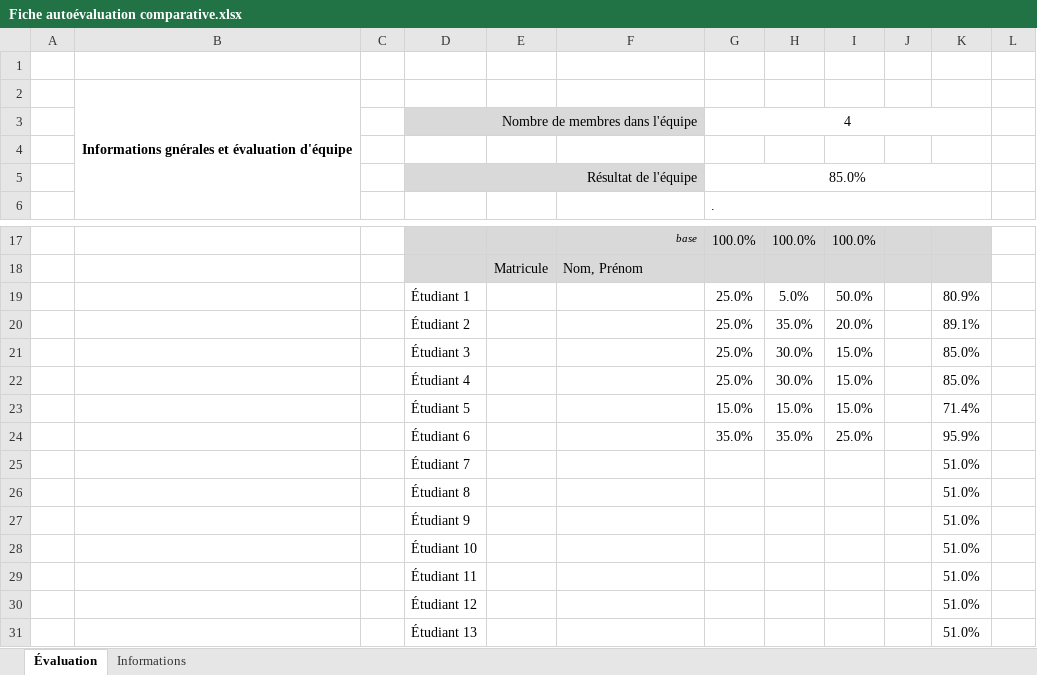
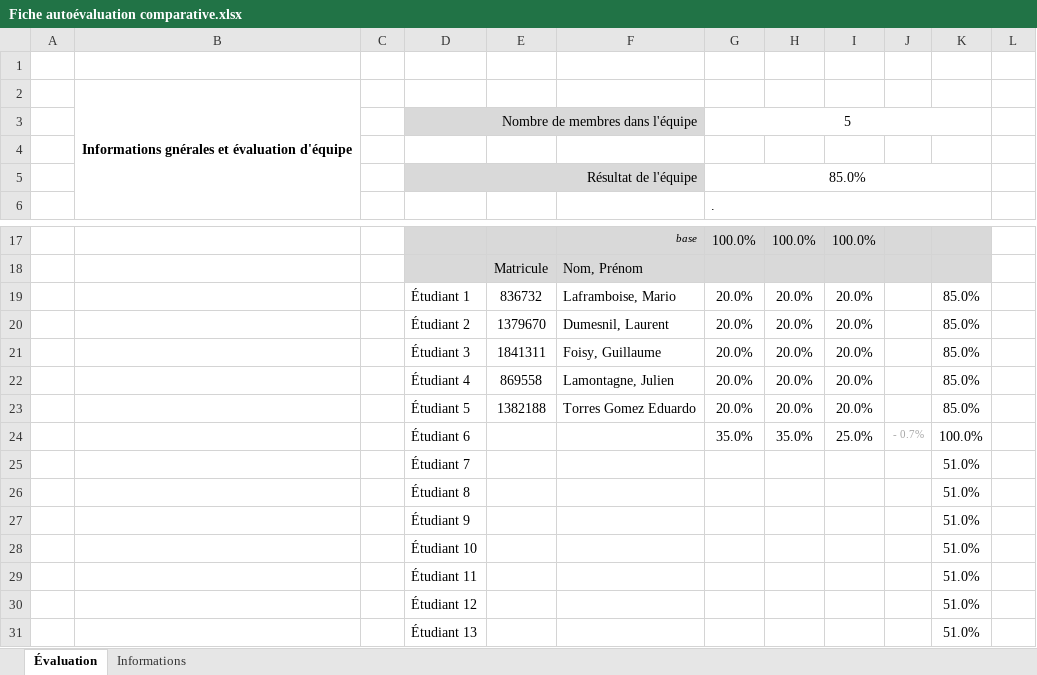
Before and after one commit to Laurent-Dumesnil/Algorithme-genetique, an Excel workbook: doc/Fiche autoévaluation comparative.xlsx, sheet Évaluation, drawn as a sheet; only a part is shown, gaps mark what is left out; values as stored, in another font and other column widths than the file's, no borders; conditional formats not drawn; removed rows and columns are numbered as before the commit, all else as after; the diff names each change by its address in the sheet, - before the commit and + after, or states it on an @@ line.

Commit message:
add : fichier excel

```diff
--- a/doc/Fiche autoévaluation comparative.xlsx (sheet Évaluation)
+++ b/doc/Fiche autoévaluation comparative.xlsx (sheet Évaluation)
-G3: 4
+G3: 5
-row 19:  |  | 1 | Étudiant 1 |  |  | 25.0% | 5.0% | 50.0% |  | 80.9%
-row 20:  |  | 2 | Étudiant 2 |  |  | 25.0% | 35.0% | 20.0% |  | 89.1%
-row 21:  |  | 3 | Étudiant 3 |  |  | 25.0% | 30.0% | 15.0% |  | 85.0%
-row 22:  |  | 4 | Étudiant 4 |  |  | 25.0% | 30.0% | 15.0% |  | 85.0%
-row 23:  |  | 5 | Étudiant 5 |  |  | 15.0% | 15.0% | 15.0% |  | 71.4%
+row 19:  |  | 1 | Étudiant 1 | 836732 | Laframboise, Mario | 20.0% | 20.0% | 20.0% |  | 85.0%
+row 20:  |  | 2 | Étudiant 2 | 1379670 | Dumesnil, Laurent | 20.0% | 20.0% | 20.0% |  | 85.0%
+row 21:  |  | 3 | Étudiant 3 | 1841311 | Foisy, Guillaume | 20.0% | 20.0% | 20.0% |  | 85.0%
+row 22:  |  | 4 | Étudiant 4 | 869558 | Lamontagne, Julien | 20.0% | 20.0% | 20.0% |  | 85.0%
+row 23:  |  | 5 | Étudiant 5 | 1382188 | Torres Gomez Eduardo | 20.0% | 20.0% | 20.0% |  | 85.0%
-J24: (empty)
+J24: - 0.7%
-K24: 95.9%
+K24: 100.0%
```
Also changed, not shown: hidden cells, 1 other file.
